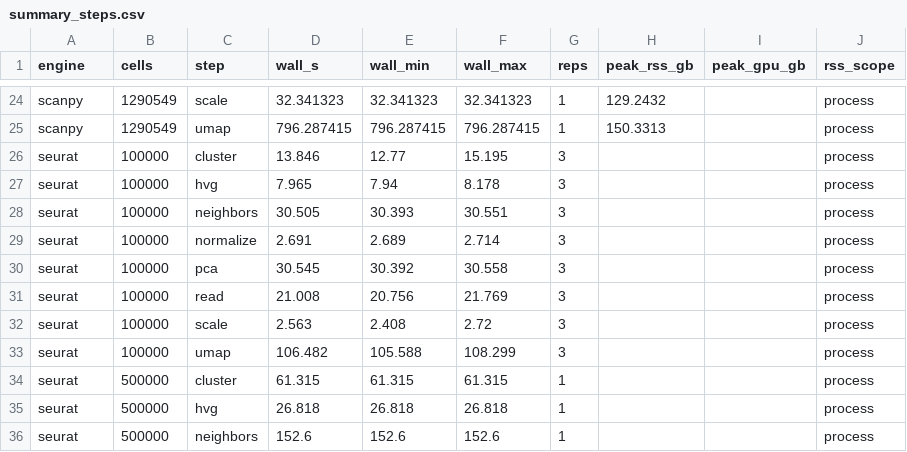
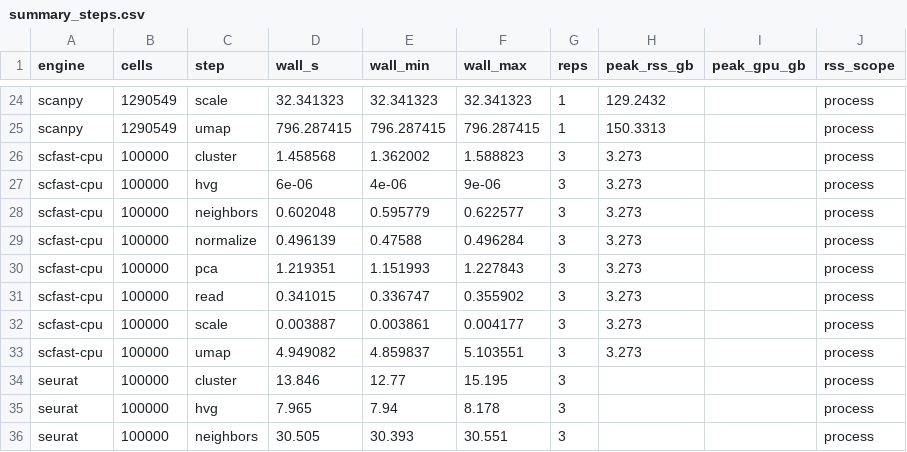
Before and after one commit to ad2n15/singlecell-container, a CSV file: bench/results/brain_cpu16/summary_steps.csv, drawn as a sheet; only a part is shown, gaps mark what is left out; the shorter side is filled out with more unchanged rows; the diff names each change by its address in the sheet, - before the commit and + after, or states it on an @@ line.

```diff
--- a/bench/results/brain_cpu16/summary_steps.csv
+++ b/bench/results/brain_cpu16/summary_steps.csv
+row 26: scfast-cpu | 100000 | cluster | 1.458568 | 1.362002 | 1.588823 | 3 | 3.273 |  | process
+row 27: scfast-cpu | 100000 | hvg | 6e-06 | 4e-06 | 9e-06 | 3 | 3.273 |  | process
+row 28: scfast-cpu | 100000 | neighbors | 0.602048 | 0.595779 | 0.622577 | 3 | 3.273 |  | process
+row 29: scfast-cpu | 100000 | normalize | 0.496139 | 0.47588 | 0.496284 | 3 | 3.273 |  | process
+row 30: scfast-cpu | 100000 | pca | 1.219351 | 1.151993 | 1.227843 | 3 | 3.273 |  | process
+row 31: scfast-cpu | 100000 | read | 0.341015 | 0.336747 | 0.355902 | 3 | 3.273 |  | process
+row 32: scfast-cpu | 100000 | scale | 0.003887 | 0.003861 | 0.004177 | 3 | 3.273 |  | process
+row 33: scfast-cpu | 100000 | umap | 4.949082 | 4.859837 | 5.103551 | 3 | 3.273 |  | process
```
Also changed, not shown: bench/results/brain_cpu16/summary_totals.csv, 4 other files.
